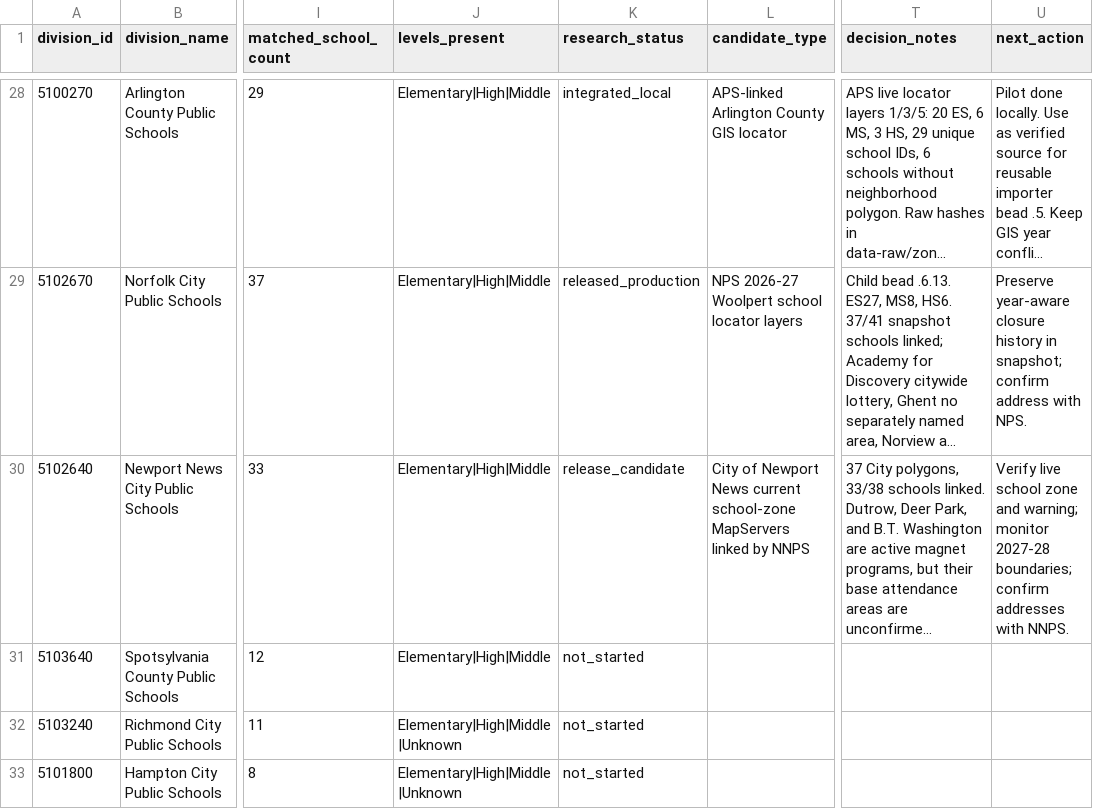
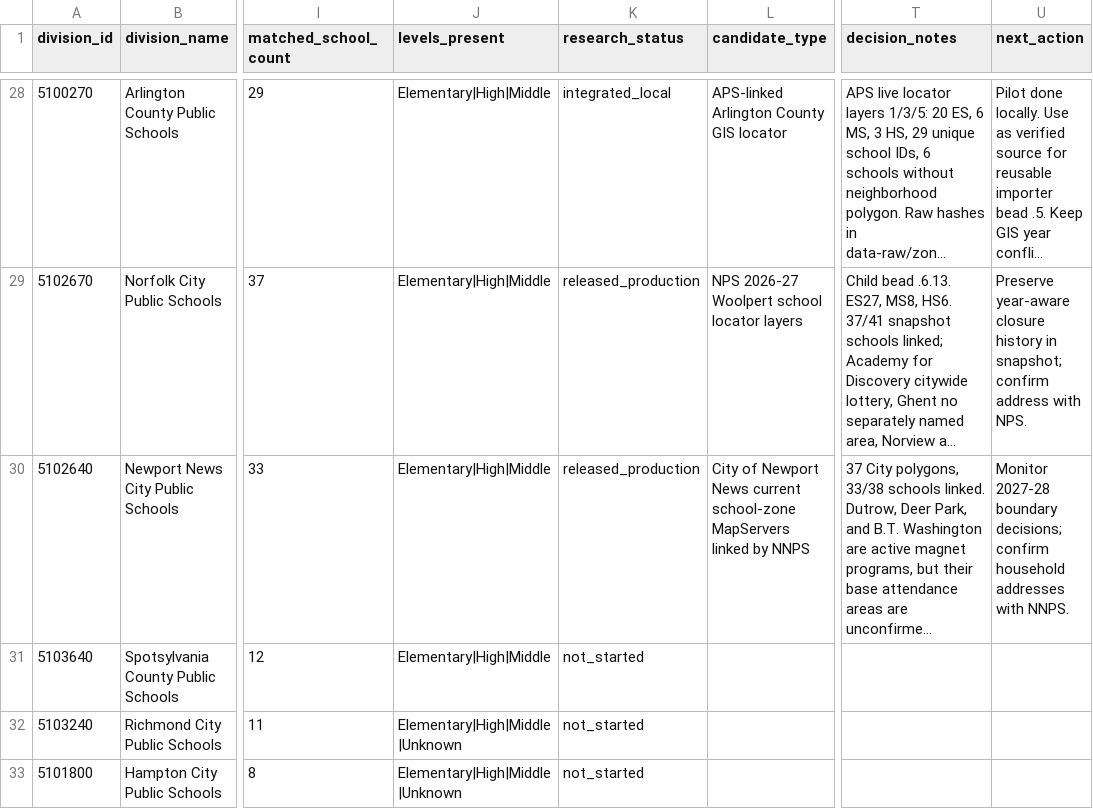
Before and after one commit to jeremiahmbrown/va_schools_dashboard, a CSV file: data-raw/zone_source_inventory.csv, drawn as a sheet; only a part is shown, gaps mark what is left out; long unchanged cells end in …; the diff names each change by its address in the sheet, - before the commit and + after, or states it on an @@ line.

Commit message:
Record Newport News production verification

```diff
--- a/data-raw/zone_source_inventory.csv
+++ b/data-raw/zone_source_inventory.csv
-K30 (research_status): release_candidate
+K30 (research_status): released_production
-U30 (next_action): Verify live school zone and warning; monitor 2027-28 boundaries; confirm addresses with…
+U30 (next_action): Monitor 2027-28 boundary decisions; confirm household addresses with…
```
Also changed, not shown: 2 other files.
